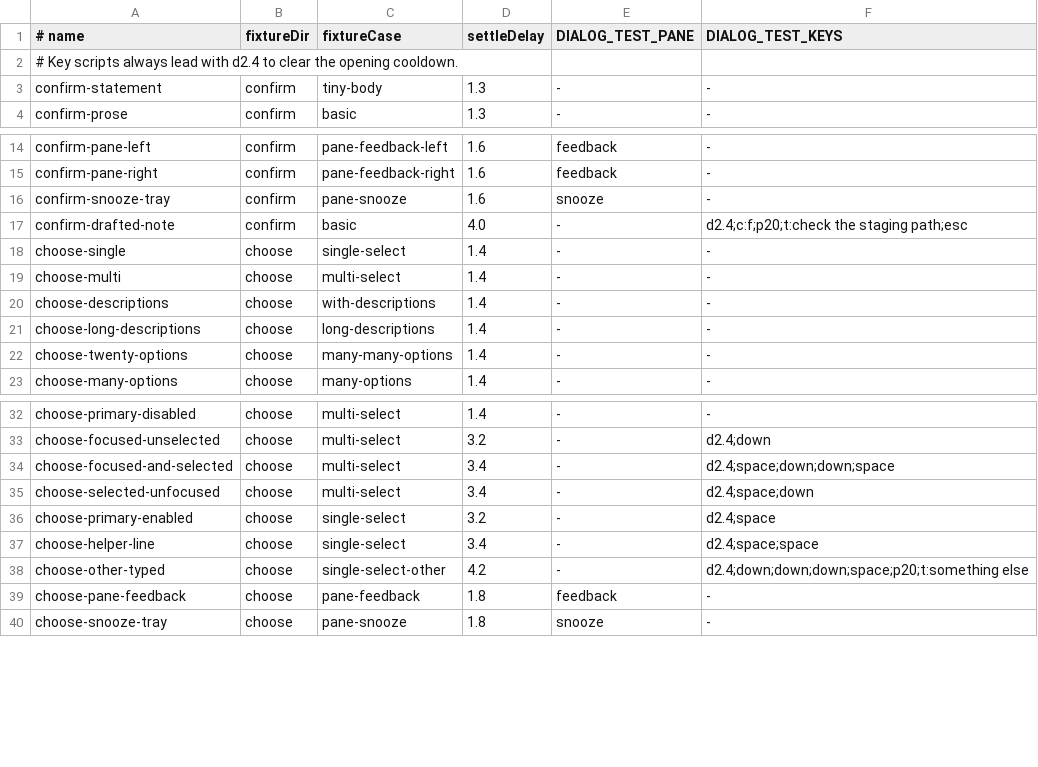
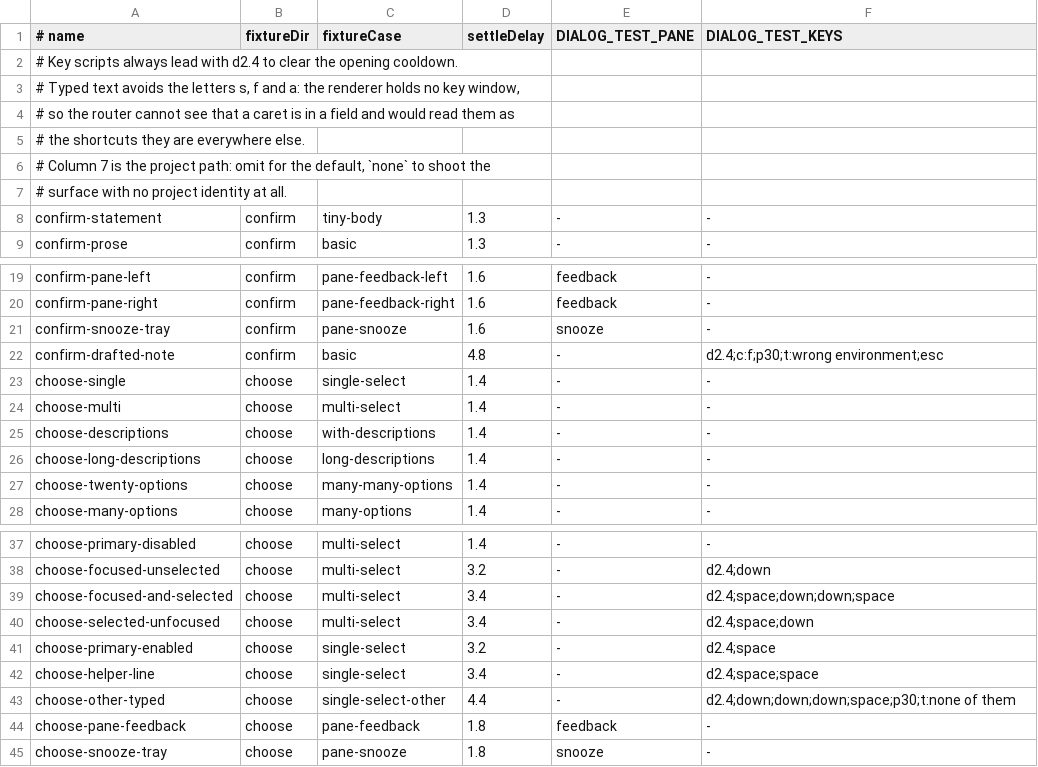
Before and after one commit to doublej/consult-user-mcp, a TSV file: test-cases/skin-states/states.tsv, drawn as a sheet; only a part is shown, gaps mark what is left out.

```diff
--- a/test-cases/skin-states/states.tsv
+++ b/test-cases/skin-states/states.tsv
@@ -2,2 +2,7 @@
 # Key scripts always lead with d2.4 to clear the opening cooldown.
+# Typed text avoids the letters s, f and a: the renderer holds no key window,
+# so the router cannot see that a caret is in a field and would read them as
+# the shortcuts they are everywhere else.
+# Column 7 is the project path: omit for the default, `none` to shoot the
+# surface with no project identity at all.
 confirm-statement	confirm	tiny-body	1.3	-	-
@@ -16,3 +21,3 @@ confirm-pane-right	confirm	pane-feedback-right	1.6	feedback	-
 confirm-snooze-tray	confirm	pane-snooze	1.6	snooze	-
-confirm-drafted-note	confirm	basic	4.0	-	d2.4;c:f;p20;t:check the staging path;esc
+confirm-drafted-note	confirm	basic	4.8	-	d2.4;c:f;p30;t:wrong environment;esc
 choose-single	choose	single-select	1.4	-	-
@@ -37,3 +42,3 @@ choose-primary-enabled	choose	single-select	3.2	-	d2.4;space
 choose-helper-line	choose	single-select	3.4	-	d2.4;space;space
-choose-other-typed	choose	single-select-other	4.2	-	d2.4;down;down;down;space;p20;t:something else
+choose-other-typed	choose	single-select-other	4.4	-	d2.4;down;down;down;space;p30;t:none of them
 choose-pane-feedback	choose	pane-feedback	1.8	feedback	-
```
Also changed, not shown: 3 other files.
